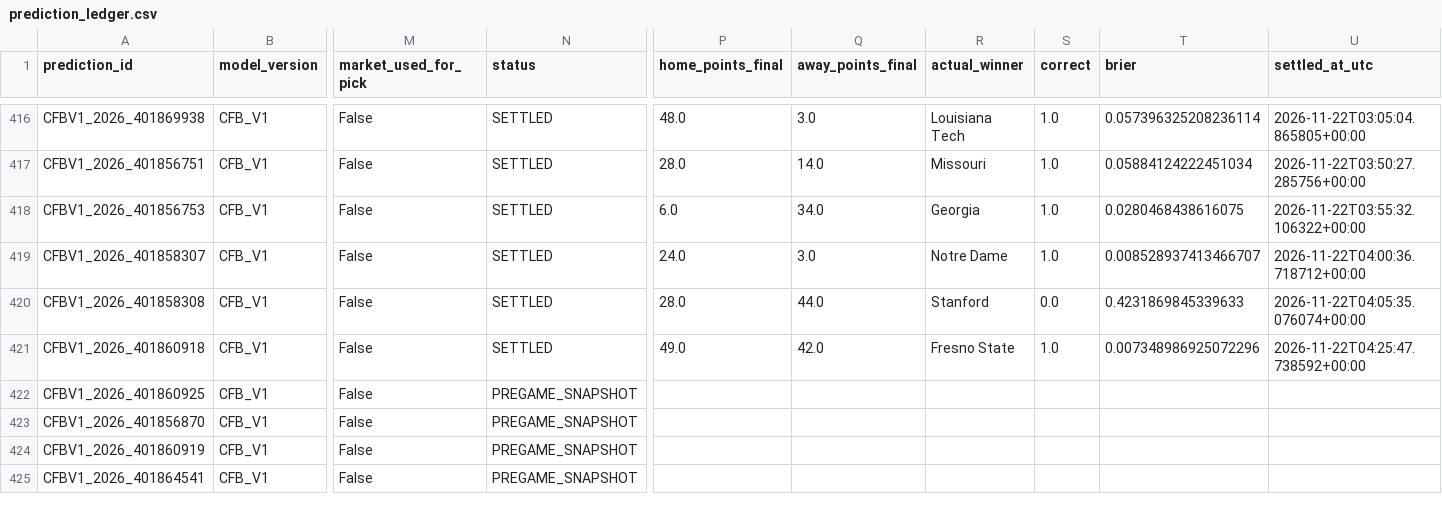
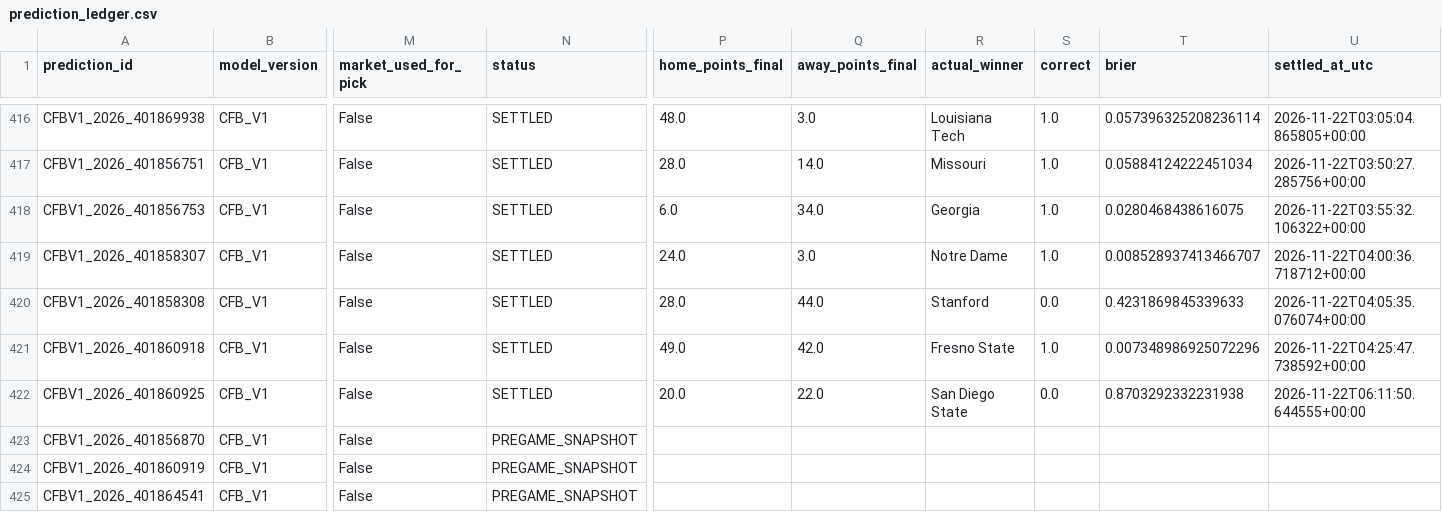
Before and after one commit to bp111301/bp-sports, a CSV file: data/cfb/ledger/prediction_ledger.csv, drawn as a sheet; only a part is shown, gaps mark what is left out; the diff names each change by its address in the sheet, - before the commit and + after, or states it on an @@ line.

```diff
--- a/data/cfb/ledger/prediction_ledger.csv
+++ b/data/cfb/ledger/prediction_ledger.csv
-N422 (status): PREGAME_SNAPSHOT
+N422 (status): SETTLED
-P422 (home_points_final): (empty)
+P422 (home_points_final): 20.0
-Q422 (away_points_final): (empty)
+Q422 (away_points_final): 22.0
-R422 (actual_winner): (empty)
+R422 (actual_winner): San Diego State
-S422 (correct): (empty)
+S422 (correct): 0.0
-T422 (brier): (empty)
+T422 (brier): 0.8703292332231938
-U422 (settled_at_utc): (empty)
+U422 (settled_at_utc): 2026-11-22T06:11:50.644555+00:00
```
Also changed, not shown: data/cfb/v2_shadow/verified_prediction_ledger.csv, 3 other files.
